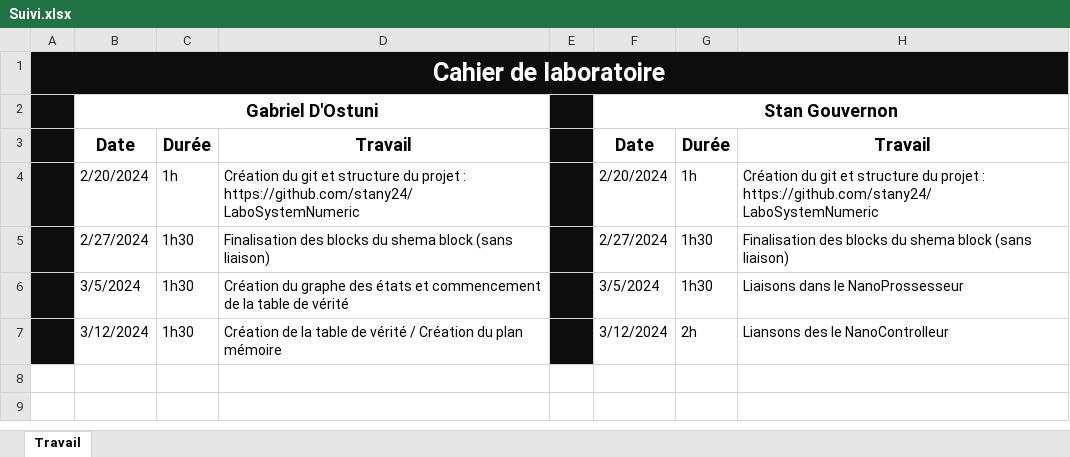
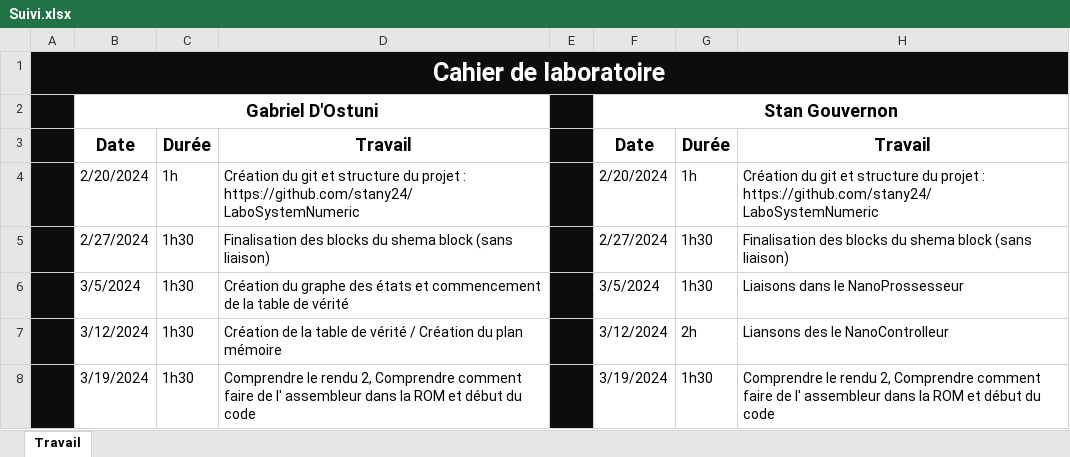
Before and after one commit to stany24/LaboSystemNumeric, an Excel workbook: Suivi.xlsx, sheet Travail, drawn as a sheet; values as stored, in another font and other column widths than the file's, no borders; the diff names each change by its address in the sheet, - before the commit and + after, or states it on an @@ line.

Commit message:
updated suivi

```diff
--- a/Suivi.xlsx (sheet Travail)
+++ b/Suivi.xlsx (sheet Travail)
+row 8:  | 3/19/2024 | 1h30 | Comprendre le rendu 2, Comprendre comment faire de l' assembleur dans la ROM et début du code |  | 3/19/2024 | 1h30 | Comprendre le rendu 2, Comprendre comment faire de l' assembleur dans la ROM et début du code
```
